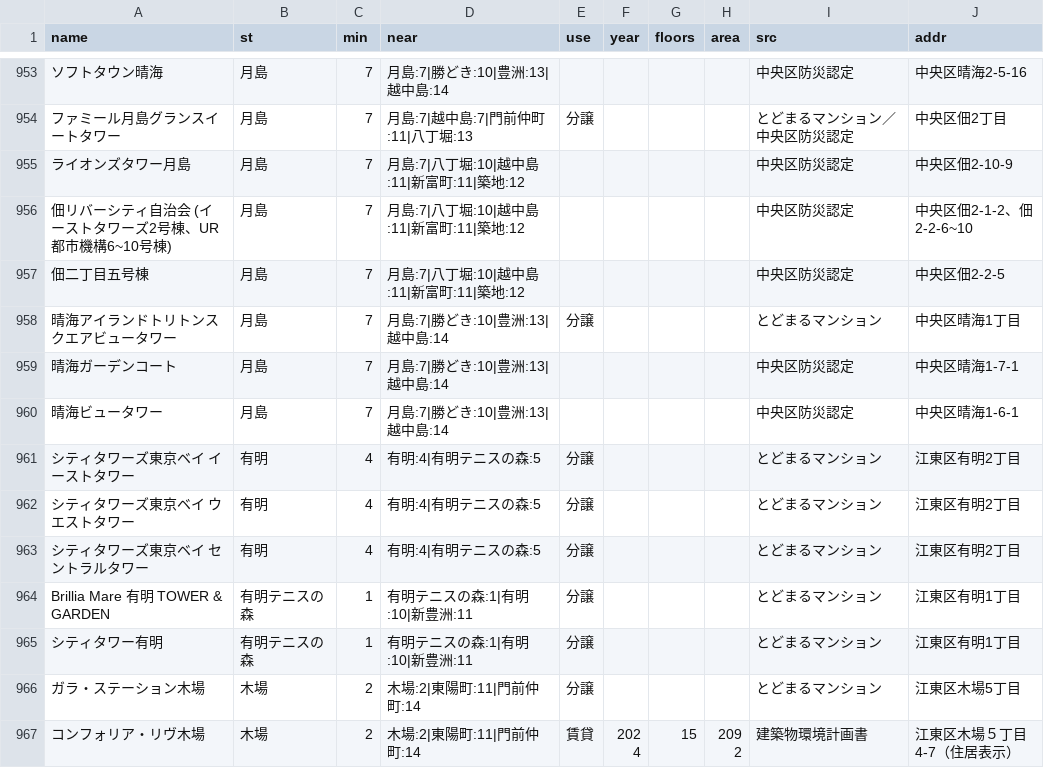
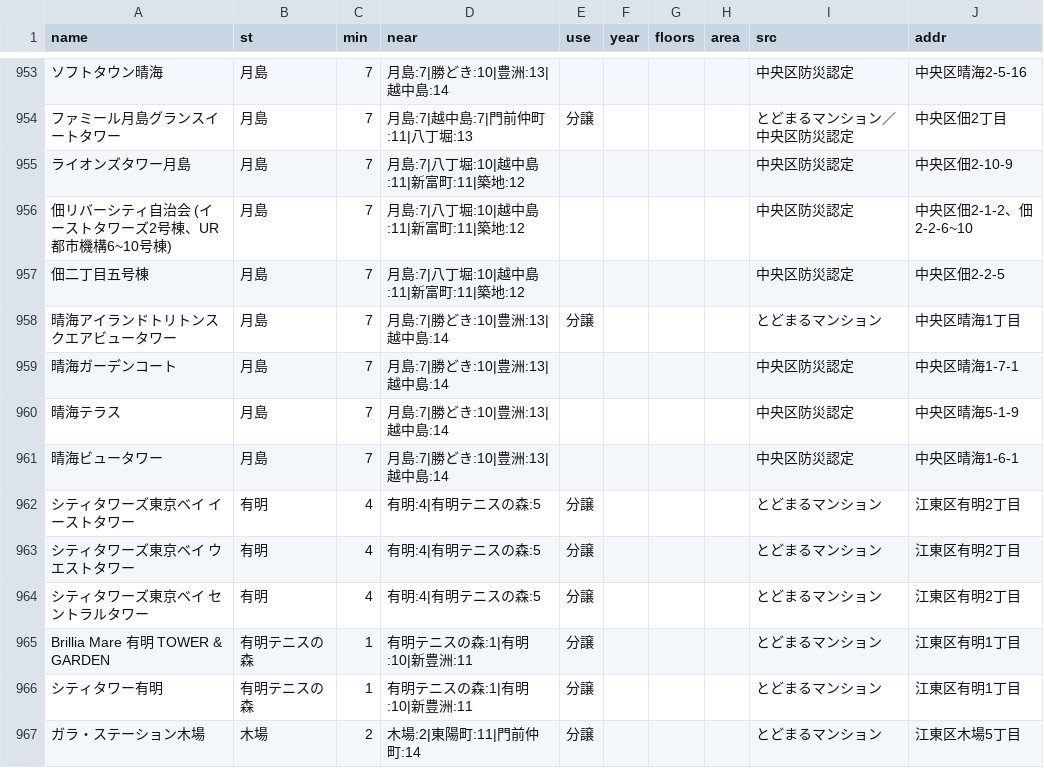
Before and after one commit to rereilleco-arch/nupd, a CSV file: output/mansions.csv, drawn as a sheet; only a part is shown, gaps mark what is left out; the shorter side is filled out with more unchanged rows; the diff names each change by its address in the sheet, - before the commit and + after, or states it on an @@ line.

```diff
--- a/output/mansions.csv
+++ b/output/mansions.csv
+row 960: 晴海テラス | 月島 | 7 | 月島:7|勝どき:10|豊洲:13|越中島:14 |  |  |  |  | 中央区防災認定 | 中央区晴海5-1-9
```
Also changed, not shown: output/fudosan_enrichment.csv, 3 other files.
